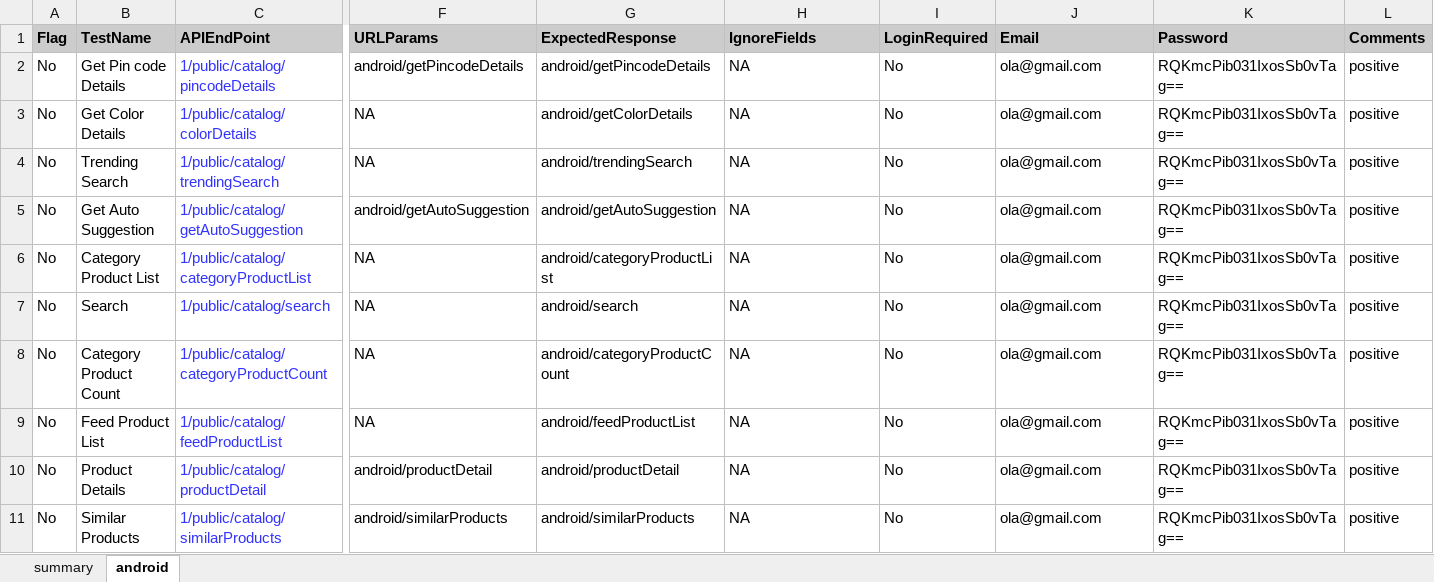
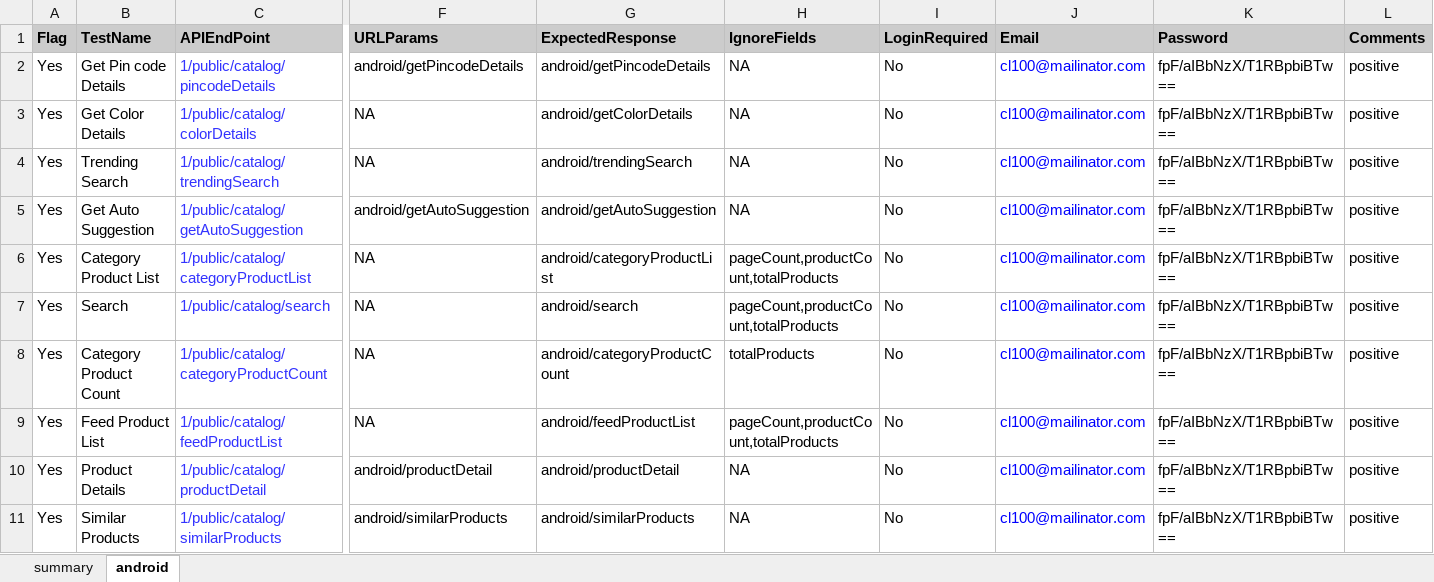
Before and after one commit to shukrani/cv_qa_api_automation, an Excel workbook: src/main/resources/testData.xlsx, sheet android, drawn as a sheet; only a part is shown, gaps mark what is left out; values as stored, in another font and other column widths than the file's, no borders; conditional formats not drawn; the diff covers the shown part only; the diff names each change by its address in the sheet, - before the commit and + after, or states it on an @@ line.

```diff
--- a/src/main/resources/testData.xlsx (sheet android)
+++ b/src/main/resources/testData.xlsx (sheet android)
-A2:A11 (Flag): No
+A2:A11 (Flag): Yes
-J2:J11 (Email): ola@gmail.com
+J2:J11 (Email): cl100@mailinator.com
-J2:J11 text colour: black
+J2:J11 text colour: #0000FF
-K2:K11 (Password): RQKmcPib031IxosSb0vTag==
+K2:K11 (Password): fpF/aIBbNzX/T1RBpbiBTw==
-H6:H7 (IgnoreFields): NA
+H6:H7 (IgnoreFields): pageCount,productCount,totalProducts
-H8 (IgnoreFields): NA
+H8 (IgnoreFields): totalProducts
-H9 (IgnoreFields): NA
+H9 (IgnoreFields): pageCount,productCount,totalProducts
```
Also changed, not shown: 39 edited cells and cell formats elsewhere in this sheet, 23 other files.
